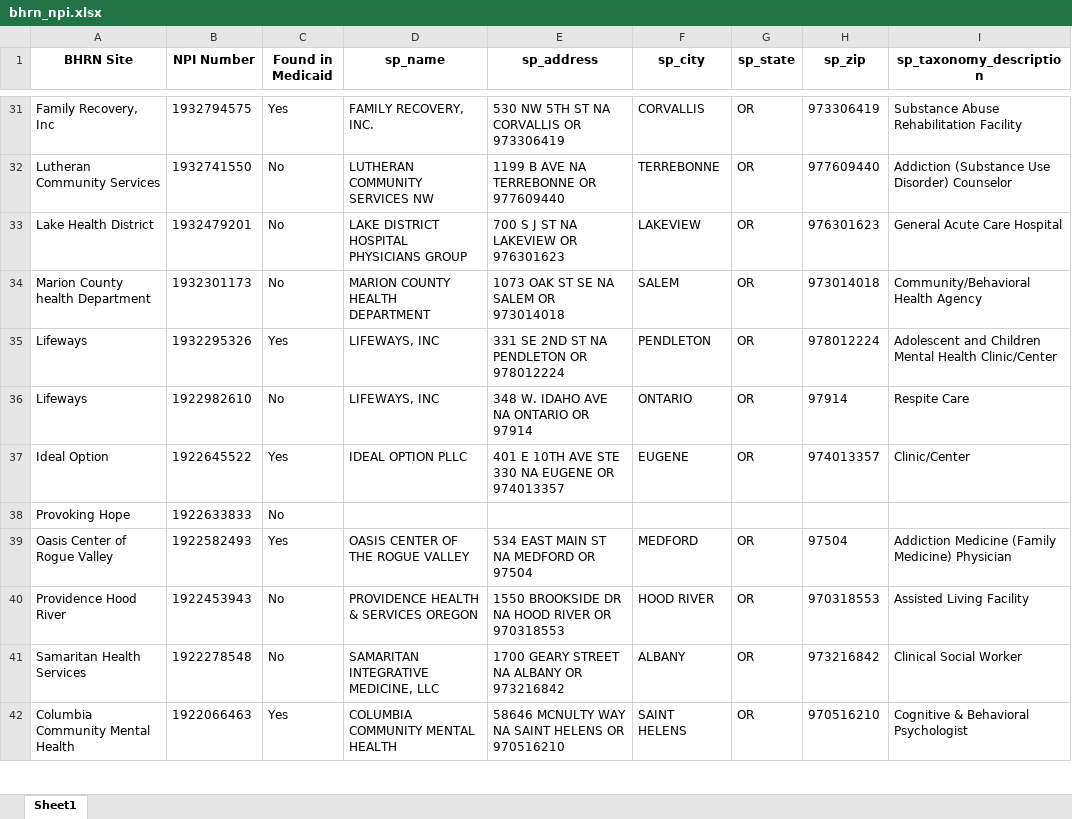
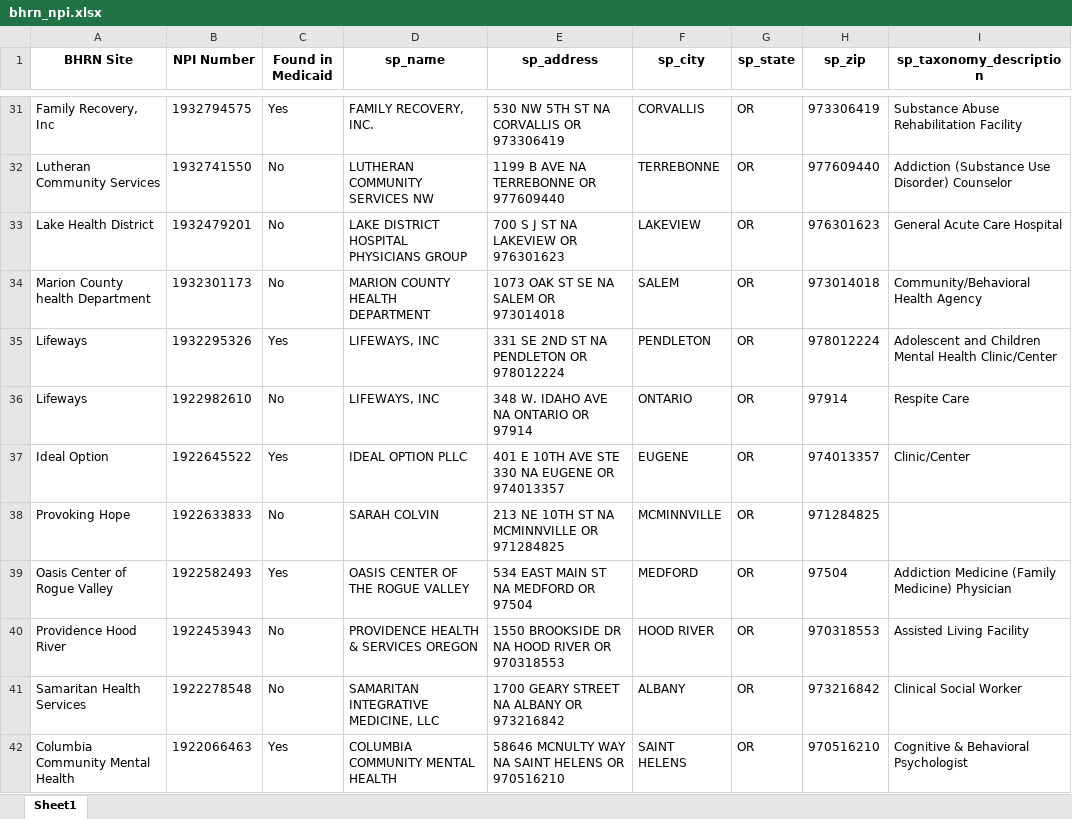
Before and after one commit to jeglass/medicaid-claims-analysis, an Excel workbook: doc/bhrn_npi.xlsx, sheet Sheet1, drawn as a sheet; only a part is shown, gaps mark what is left out; values as stored, in another font and other column widths than the file's, no borders; the diff covers the shown part only; the diff names each change by its address in the sheet, - before the commit and + after, or states it on an @@ line.

```diff
--- a/doc/bhrn_npi.xlsx (sheet Sheet1)
+++ b/doc/bhrn_npi.xlsx (sheet Sheet1)
-D38 (sp_name): (empty)
+D38 (sp_name): SARAH COLVIN
-E38 (sp_address): (empty)
+E38 (sp_address): 213 NE 10TH ST NA MCMINNVILLE OR 971284825
-F38 (sp_city): (empty)
+F38 (sp_city): MCMINNVILLE
-G38 (sp_state): (empty)
+G38 (sp_state): OR
-H38 (sp_zip): (empty)
+H38 (sp_zip): 971284825
```
Also changed, not shown: 210 edited cells elsewhere in this sheet, 3 other files.
